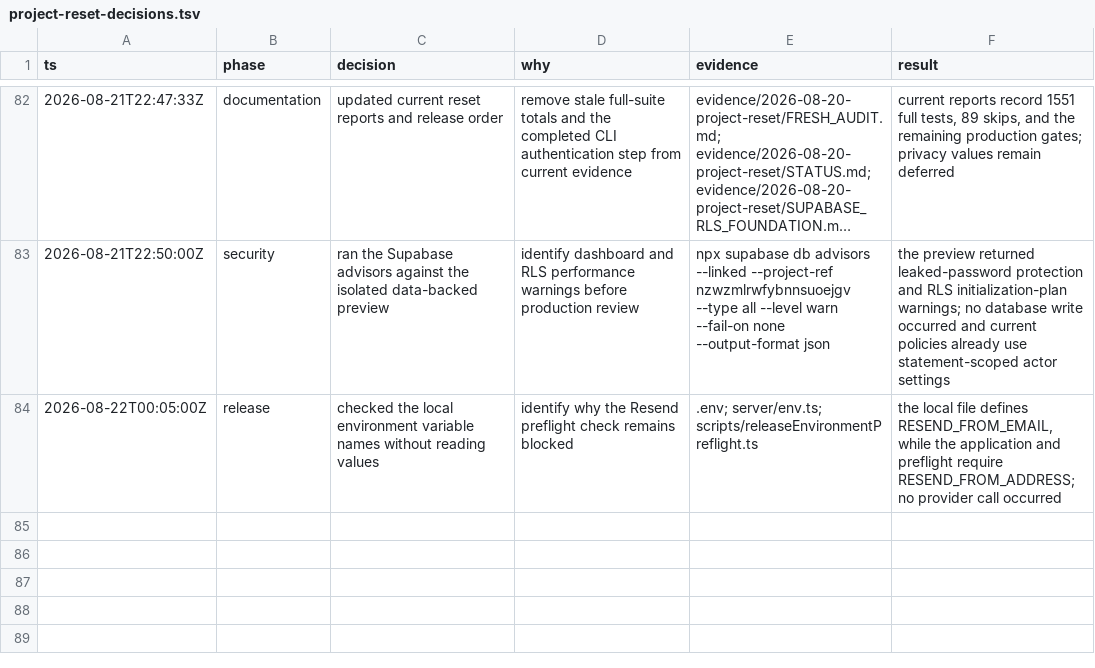
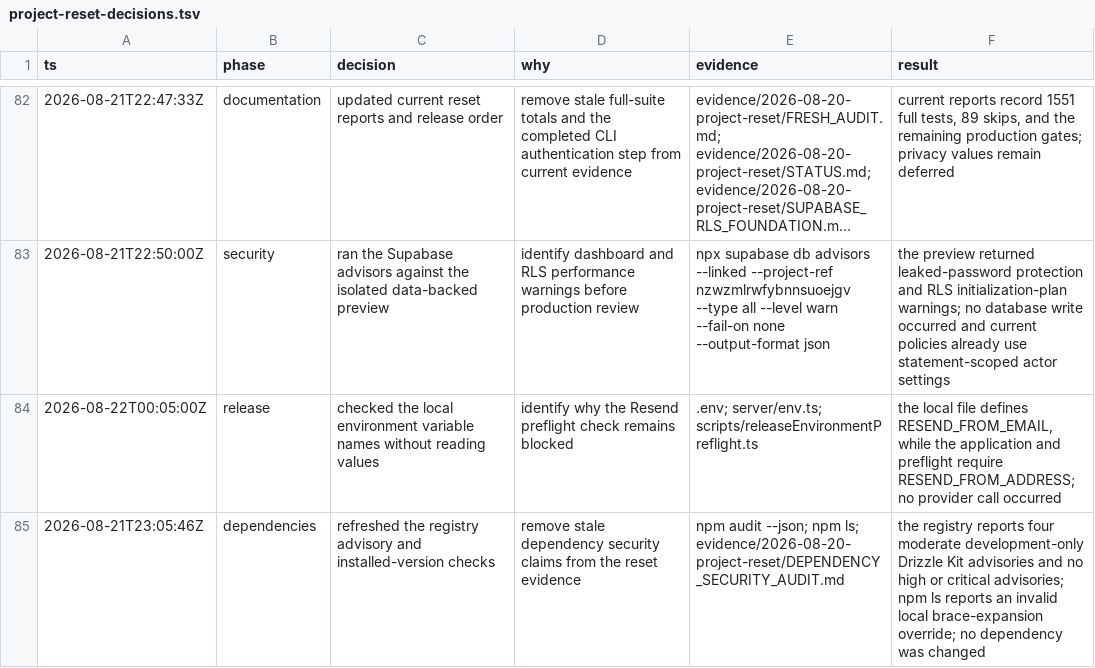
Before and after one commit to litlabs-admin/venture-cite, a TSV file: .audit/project-reset-decisions.tsv, drawn as a sheet; only a part is shown, gaps mark what is left out; long unchanged cells end in ….

Commit message:
docs: refresh dependency security audit

```diff
--- a/.audit/project-reset-decisions.tsv
+++ b/.audit/project-reset-decisions.tsv
@@ -84 +84,2 @@ ts	phase	decision	why	evidence	result
 2026-08-22T00:05:00Z	release	checked the local environment variable names without reading values	identify why the Resend preflight check remains blocked	.env; server/env.ts; scripts/releaseEnvironmentPreflight.ts	the local file defines RESEND_FROM_EMAIL, while the application and preflight require RESEND_FROM_ADDRESS; no provider call occurred
+2026-08-21T23:05:46Z	dependencies	refreshed the registry advisory and installed-version checks	remove stale dependency security claims from the reset evidence	npm audit --json; npm ls; evidence/2026-08-20-project-reset/DEPENDENCY_SECURITY_AUDIT.md	the registry reports four moderate development-only Drizzle Kit advisories and no high or critical advisories; npm ls reports an invalid local brace-expansion override; no dependency was changed
```
Also changed, not shown: 1 other file.
